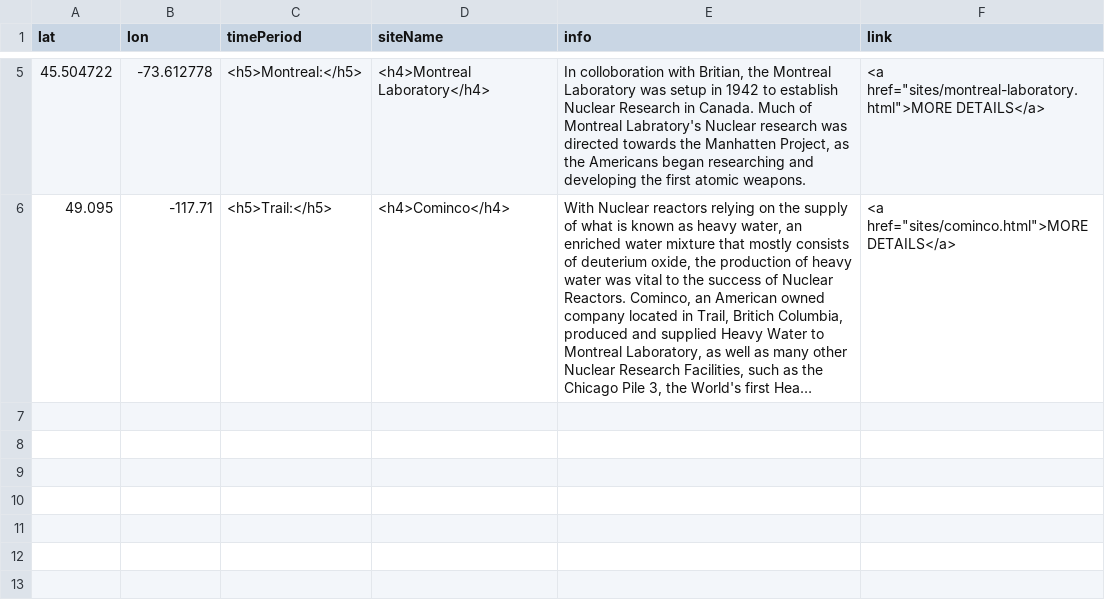
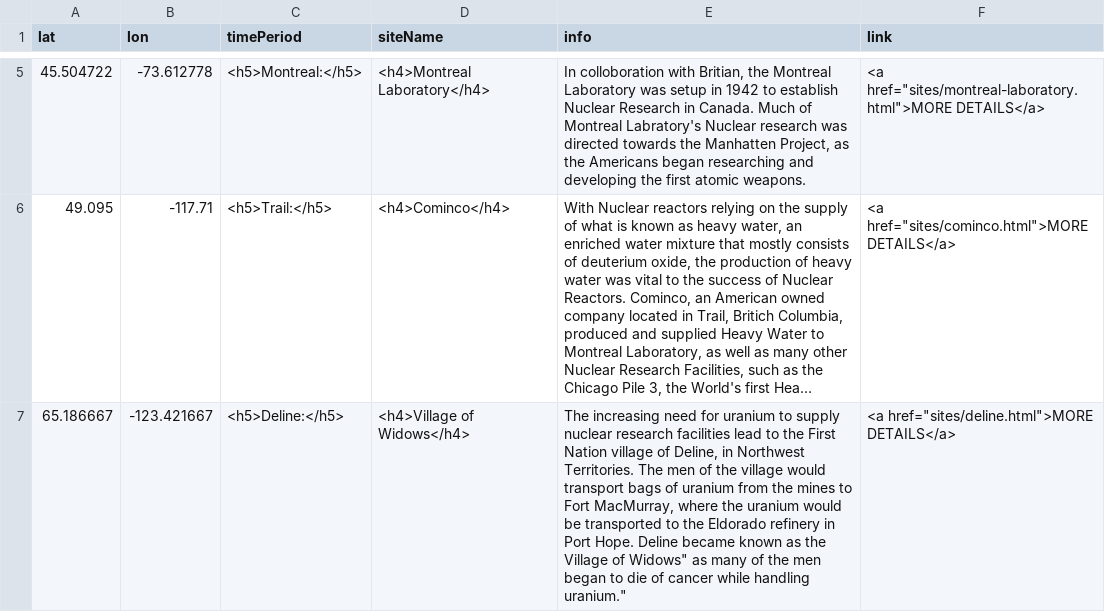
Before and after one commit to smol023/FNMI, a CSV file: sites/aa-sites-popup.csv, drawn as a sheet; only a part is shown, gaps mark what is left out; long unchanged cells end in …; the diff names each change by its address in the sheet, - before the commit and + after, or states it on an @@ line.

Commit message:
Update aa-sites-popup.csv

```diff
--- a/sites/aa-sites-popup.csv
+++ b/sites/aa-sites-popup.csv
+row 7: 65.186667 | -123.421667 | <h5>Deline:</h5> | <h4>Village of Widows</h4> | The increasing need for uranium to supply nuclear research facilities lead to the First Nation village of Deline, in Northwest Territories. The men of the village would transport bags of uranium from the mines to Fort MacMurray, where the uranium would be transported to the Eldorado refinery in Port Hope. Deline became known as the Village of Widows" as many of the men began to die of cancer while handling uranium." | <a href="sites/deline.html">MORE DETAILS</a>
```
